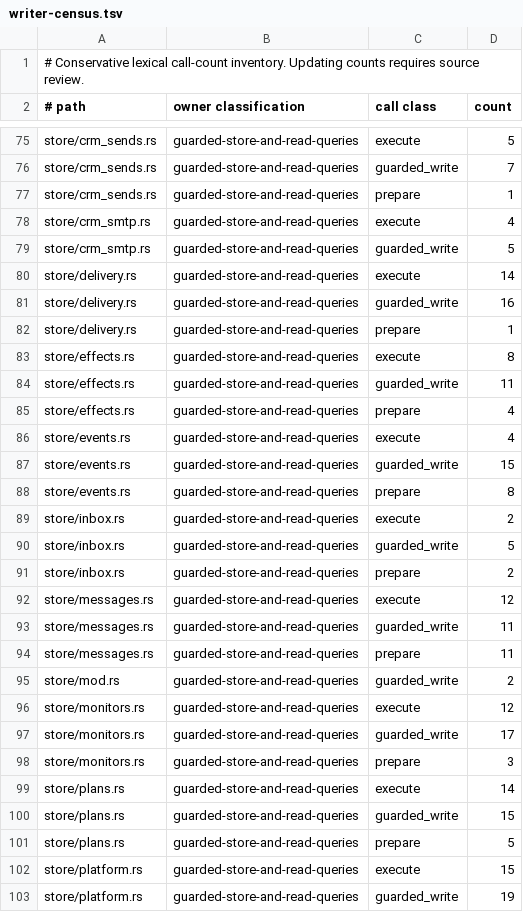
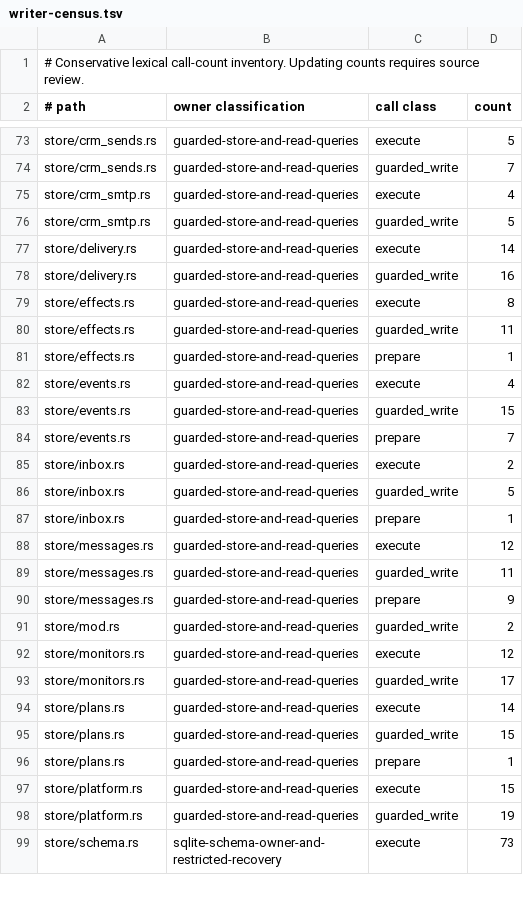
Before and after one commit to favcrm/cadence, a TSV file: src/store/writer-census.tsv, drawn as a sheet; only a part is shown, gaps mark what is left out; the shorter side is filled out with more unchanged rows; the diff covers the shown part only.

Commit message:
CAD-1011: complete owned-row query migration after removing prepare
Repair remaining prepared query callers and scoped test type/lifetime errors. Query decoding now completes inside the held facade. Inventory remains a conservative lexical review gate. Checks pending on this source checkpoint.

```diff
--- a/src/store/writer-census.tsv
+++ b/src/store/writer-census.tsv
@@ -76,3 +74,2 @@ store/crm_sends.rs	guarded-store-and-read-queries	execute	5
 store/crm_sends.rs	guarded-store-and-read-queries	guarded_write	7
-store/crm_sends.rs	guarded-store-and-read-queries	prepare	1
 store/crm_smtp.rs	guarded-store-and-read-queries	execute	4
@@ -81,15 +78,14 @@ store/delivery.rs	guarded-store-and-read-queries	execute	14
 store/delivery.rs	guarded-store-and-read-queries	guarded_write	16
-store/delivery.rs	guarded-store-and-read-queries	prepare	1
 store/effects.rs	guarded-store-and-read-queries	execute	8
 store/effects.rs	guarded-store-and-read-queries	guarded_write	11
-store/effects.rs	guarded-store-and-read-queries	prepare	4
+store/effects.rs	guarded-store-and-read-queries	prepare	1
 store/events.rs	guarded-store-and-read-queries	execute	4
 store/events.rs	guarded-store-and-read-queries	guarded_write	15
-store/events.rs	guarded-store-and-read-queries	prepare	8
+store/events.rs	guarded-store-and-read-queries	prepare	7
 store/inbox.rs	guarded-store-and-read-queries	execute	2
 store/inbox.rs	guarded-store-and-read-queries	guarded_write	5
-store/inbox.rs	guarded-store-and-read-queries	prepare	2
+store/inbox.rs	guarded-store-and-read-queries	prepare	1
 store/messages.rs	guarded-store-and-read-queries	execute	12
 store/messages.rs	guarded-store-and-read-queries	guarded_write	11
-store/messages.rs	guarded-store-and-read-queries	prepare	11
+store/messages.rs	guarded-store-and-read-queries	prepare	9
 store/mod.rs	guarded-store-and-read-queries	guarded_write	2
@@ -97,6 +93,5 @@ store/monitors.rs	guarded-store-and-read-queries	execute	12
 store/monitors.rs	guarded-store-and-read-queries	guarded_write	17
-store/monitors.rs	guarded-store-and-read-queries	prepare	3
 store/plans.rs	guarded-store-and-read-queries	execute	14
 store/plans.rs	guarded-store-and-read-queries	guarded_write	15
-store/plans.rs	guarded-store-and-read-queries	prepare	5
+store/plans.rs	guarded-store-and-read-queries	prepare	1
 store/platform.rs	guarded-store-and-read-queries	execute	15
```
Also changed, not shown: 4 removed rows and 1 edited cell elsewhere in this file, 14 other files.
